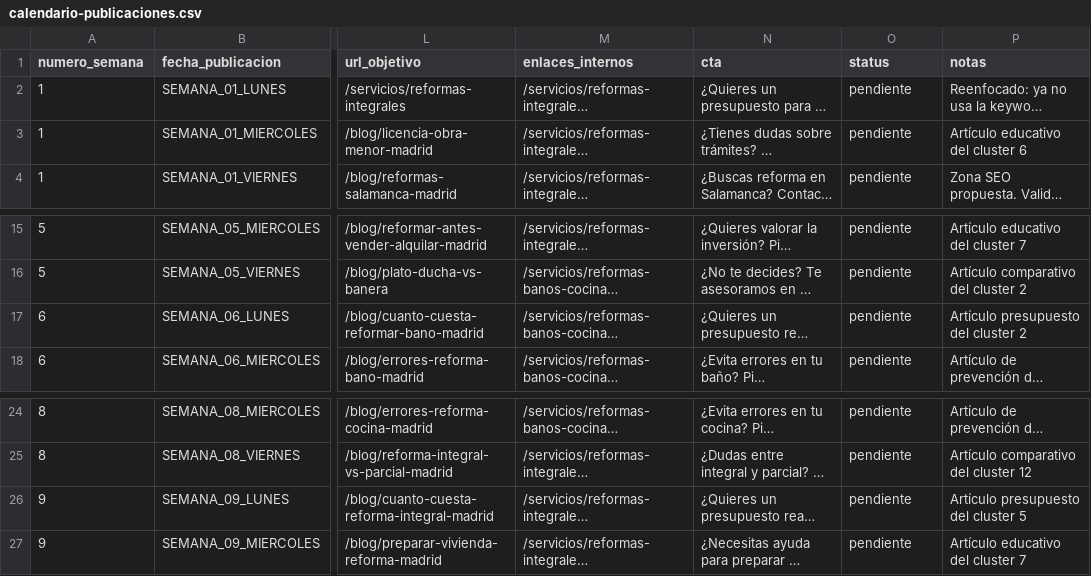
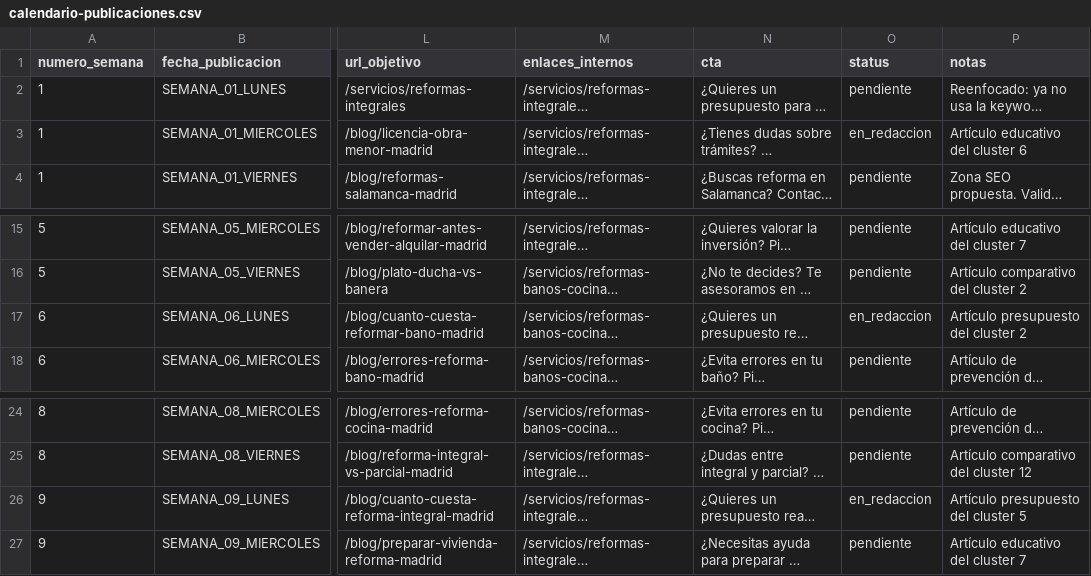
Before and after one commit to DevErickDiCE/thiasa-web, a CSV file: docs/seo/calendario-publicaciones.csv, drawn as a sheet; only a part is shown, gaps mark what is left out; long unchanged cells end in …; the diff names each change by its address in the sheet, - before the commit and + after, or states it on an @@ line.

Commit message:
docs(seo): marcar tres primeros artículos en redacción

```diff
--- a/docs/seo/calendario-publicaciones.csv
+++ b/docs/seo/calendario-publicaciones.csv
-O3 (status): pendiente
+O3 (status): en_redaccion
-O17 (status): pendiente
+O17 (status): en_redaccion
-O26 (status): pendiente
+O26 (status): en_redaccion
```
